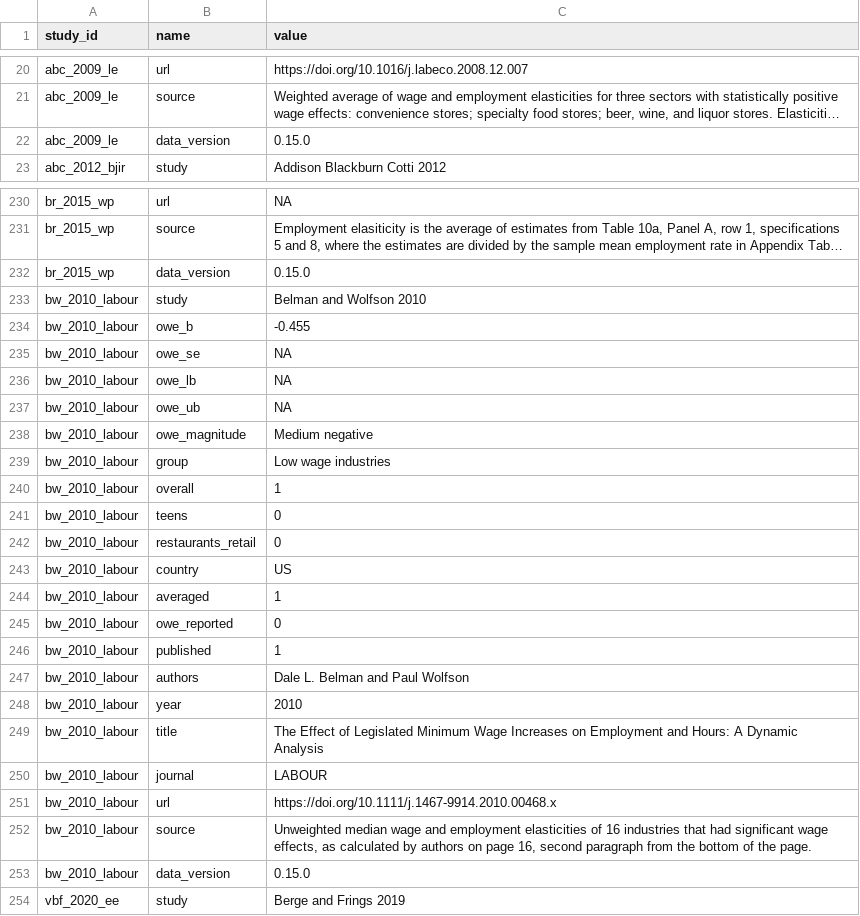
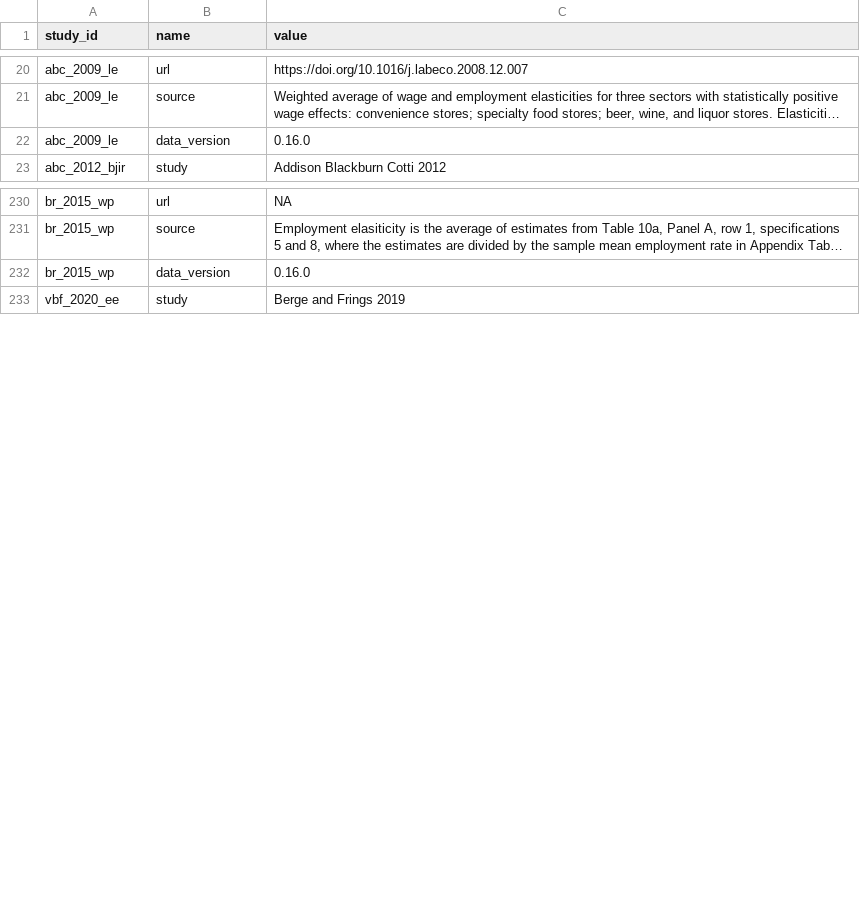
Before and after one commit to Economic/owe, a CSV file: mw_owe_repository_tidy.csv, drawn as a sheet; only a part is shown, gaps mark what is left out; long unchanged cells end in …; the diff covers the shown part only; the diff names each change by its address in the sheet, - before the commit and + after, or states it on an @@ line.

Commit message:
removed Belman Wolfson 2010

```diff
--- a/mw_owe_repository_tidy.csv
+++ b/mw_owe_repository_tidy.csv
-C22 (value): 0.15.0
+C22 (value): 0.16.0
-C232 (value): 0.15.0
+C232 (value): 0.16.0
-row 233: bw_2010_labour | study | Belman and Wolfson 2010
-row 234: bw_2010_labour | owe_b | -0.455
-row 235: bw_2010_labour | owe_se | NA
-row 236: bw_2010_labour | owe_lb | NA
-row 237: bw_2010_labour | owe_ub | NA
-row 238: bw_2010_labour | owe_magnitude | Medium negative
-row 239: bw_2010_labour | group | Low wage industries
-row 240: bw_2010_labour | overall | 1
-row 241: bw_2010_labour | teens | 0
-row 242: bw_2010_labour | restaurants_retail | 0
-row 243: bw_2010_labour | country | US
-row 244: bw_2010_labour | averaged | 1
-row 245: bw_2010_labour | owe_reported | 0
-row 246: bw_2010_labour | published | 1
-row 247: bw_2010_labour | authors | Dale L. Belman and Paul Wolfson
-row 248: bw_2010_labour | year | 2010
-row 249: bw_2010_labour | title | The Effect of Legislated Minimum Wage Increases on Employment and Hours: A Dynamic Analysis
-row 250: bw_2010_labour | journal | LABOUR
-row 251: bw_2010_labour | url | https://doi.org/10.1111/j.1467-9914.2010.00468.x
-row 252: bw_2010_labour | source | Unweighted median wage and employment elasticities of 16 industries that had significant wage effects, as calculated by authors on page 16, second paragraph from the bottom of the page.
-row 253: bw_2010_labour | data_version | 0.15.0
```
Also changed, not shown: 85 edited cells elsewhere in this file, docs/mw_owe_repository.csv, docs/mw_owe_studies.csv, 18 other files.
